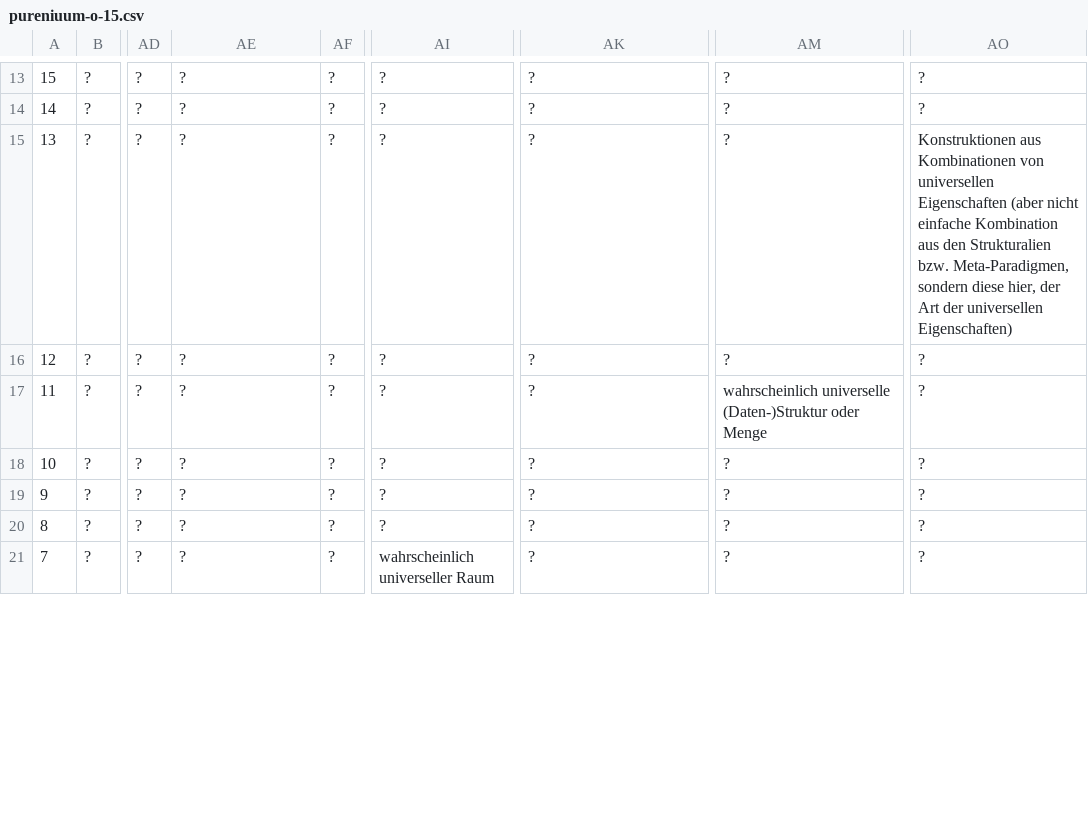
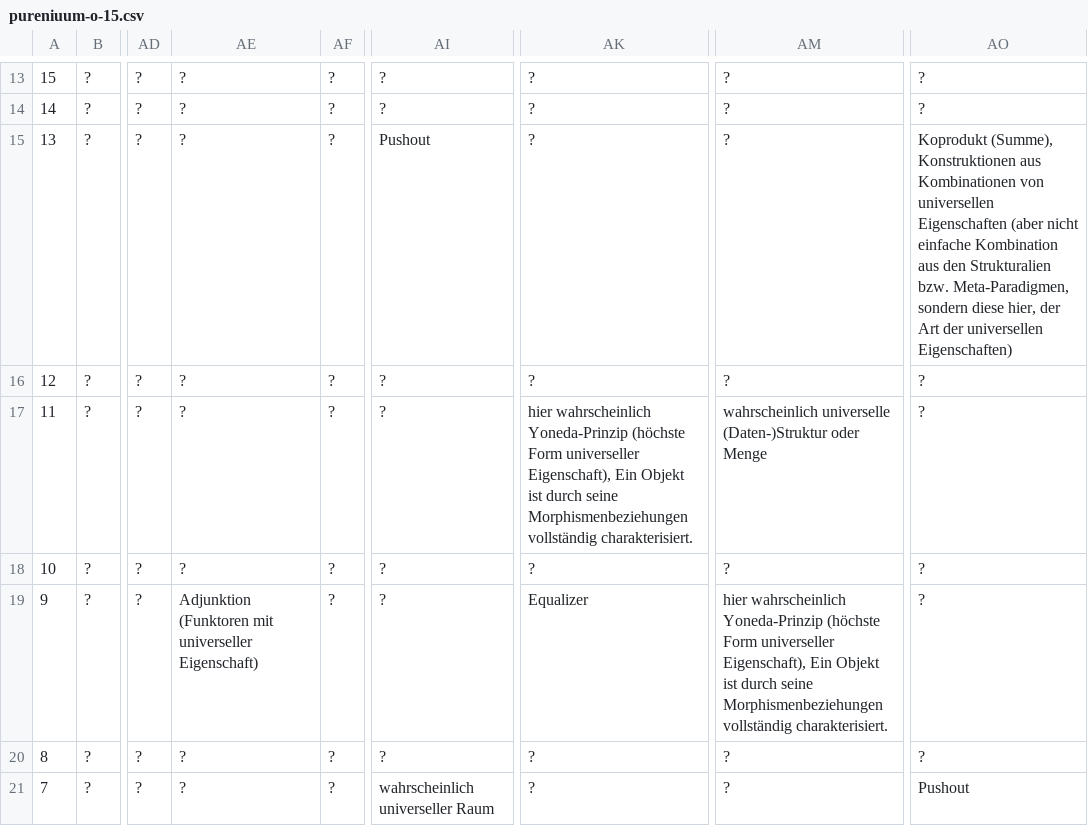
Before and after one commit to githubuser2000/csvPy, a CSV file: pureniuum-o-15.csv, drawn as a sheet; only a part is shown, gaps mark what is left out; the diff covers the shown part only; the diff names each change by its address in the sheet, - before the commit and + after, or states it on an @@ line.

Commit message:
15-o-Pureniuum

```diff
--- a/pureniuum-o-15.csv
+++ b/pureniuum-o-15.csv
-AI15: ?
+AI15: Pushout
-AO15: Konstruktionen aus…
+AO15: Koprodukt (Summe), Konstruktionen aus…
-AK17: ?
+AK17: hier wahrscheinlich Yoneda-Prinzip (höchste Form universeller Eigenschaft), Ein Objekt ist durch seine Morphismenbeziehungen vollständig charakterisiert.
-AE19: ?
+AE19: Adjunktion (Funktoren mit universeller Eigenschaft)
-AK19: ?
+AK19: Equalizer
-AM19: ?
+AM19: hier wahrscheinlich Yoneda-Prinzip (höchste Form universeller Eigenschaft), Ein Objekt ist durch seine Morphismenbeziehungen vollständig charakterisiert.
-AO21: ?
+AO21: Pushout
```
Also changed, not shown: 5 edited cells elsewhere in this file.
